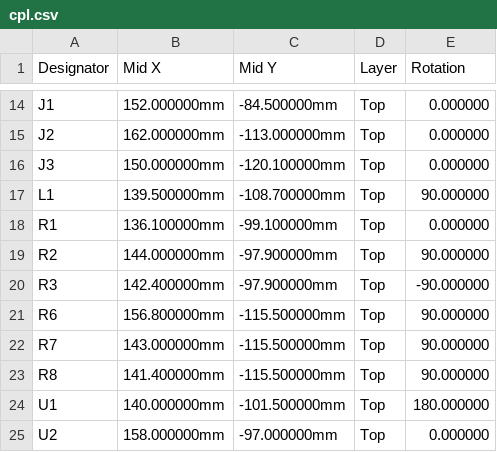
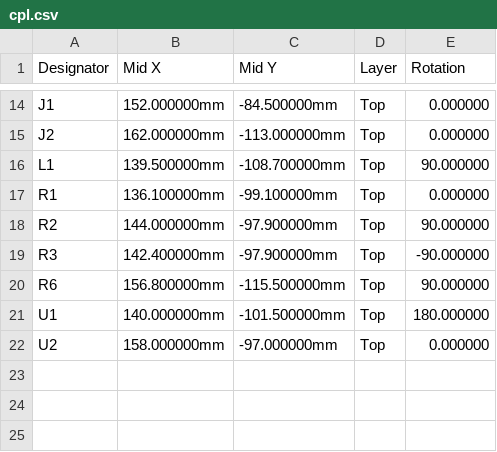
Before and after one commit to NotStockEcu/uaefi_notstock, a CSV file: dash/notstock-can185/fab/cpl.csv, drawn as a sheet; only a part is shown, gaps mark what is left out.

```diff
--- a/dash/notstock-can185/fab/cpl.csv
+++ b/dash/notstock-can185/fab/cpl.csv
@@ -15,3 +15,2 @@ J1,152.000000mm,-84.500000mm,Top,0.000000
 J2,162.000000mm,-113.000000mm,Top,0.000000
-J3,150.000000mm,-120.100000mm,Top,0.000000
 L1,139.500000mm,-108.700000mm,Top,90.000000
@@ -21,4 +20,2 @@ R3,142.400000mm,-97.900000mm,Top,-90.000000
 R6,156.800000mm,-115.500000mm,Top,90.000000
-R7,143.000000mm,-115.500000mm,Top,90.000000
-R8,141.400000mm,-115.500000mm,Top,90.000000
 U1,140.000000mm,-101.500000mm,Top,180.000000
```
Also changed, not shown: dash/notstock-can185/fab/bom.csv, 16 other files.
